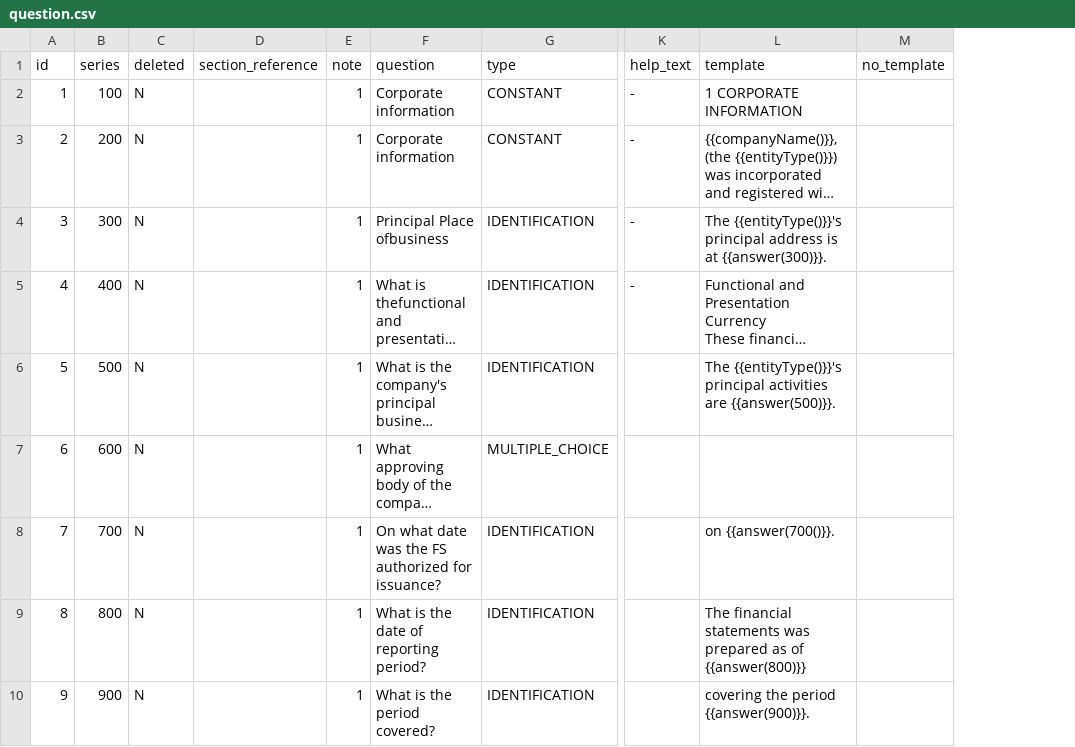
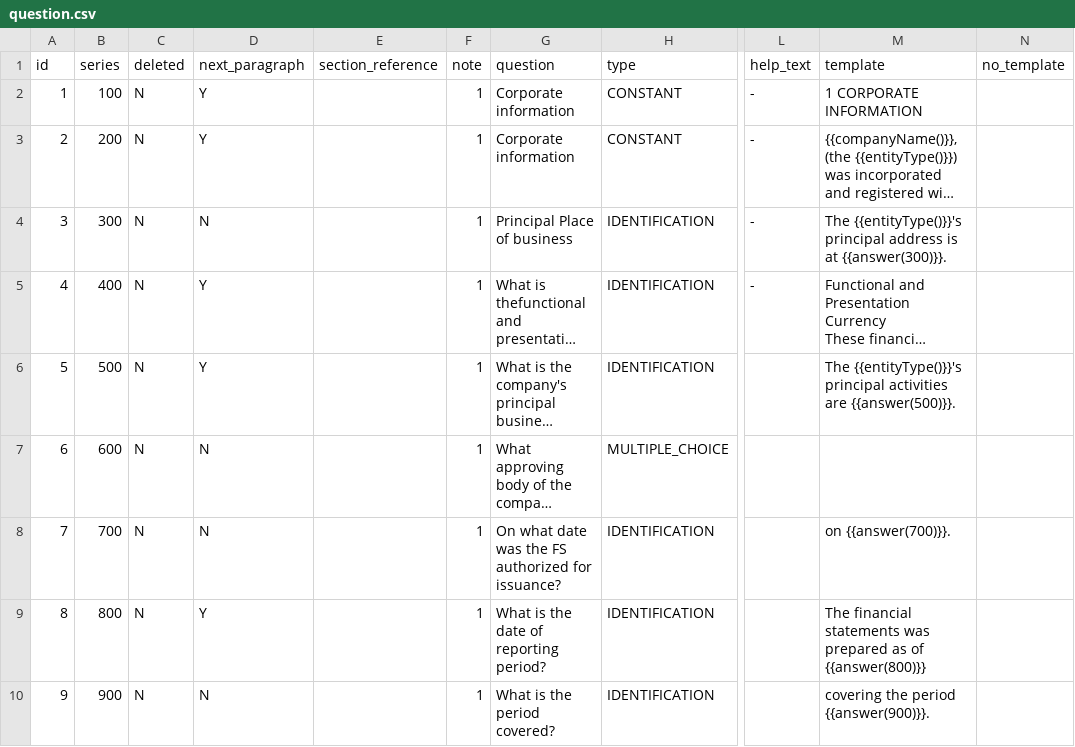
Before and after one commit to aceretd/GPFS-, a CSV file: gpfs-app/src/main/resources/db/data/question.csv, drawn as a sheet; only a part is shown, gaps mark what is left out; long unchanged cells end in …; addresses are those after the commit; the diff names each change by its address in the sheet, - before the commit and + after, or states it on an @@ line.

Commit message:
Update questions

```diff
--- a/gpfs-app/src/main/resources/db/data/question.csv
+++ b/gpfs-app/src/main/resources/db/data/question.csv
+column D (next_paragraph), rows 2-10: Y | Y | N | Y | Y | N | N | Y | N
-G4 (question): Principal Place ofbusiness
+G4 (question): Principal Place of business
-M8 (template): on {{answer(700()}}.
+M8 (template): on {{answer(700)}}.
```
